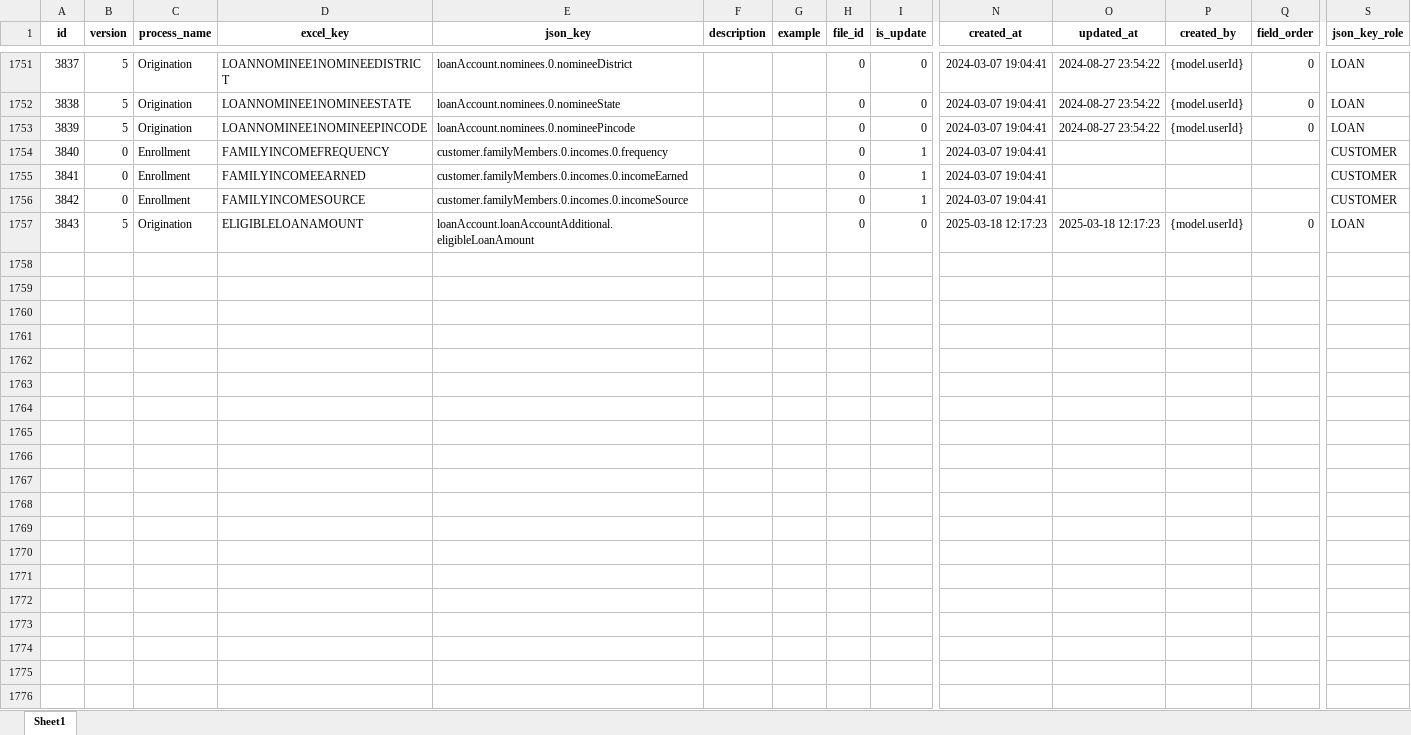
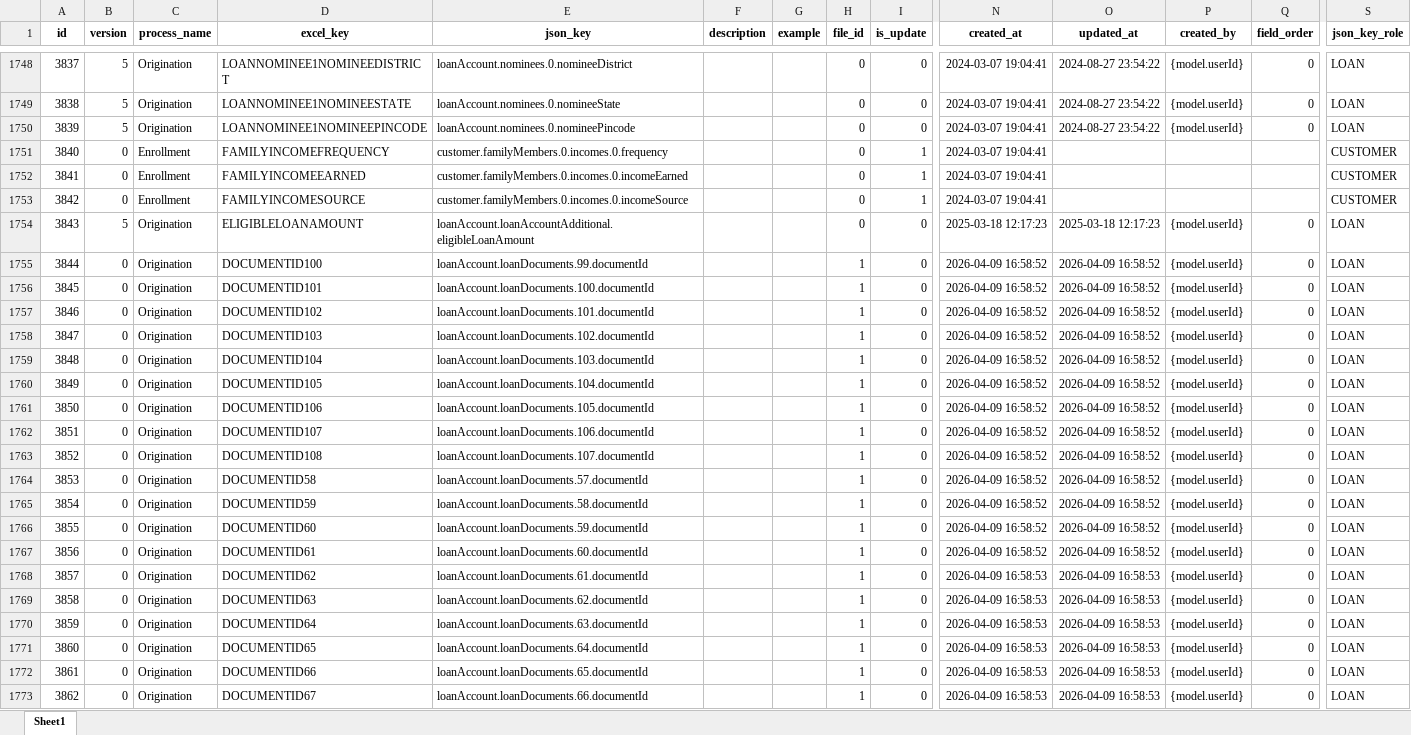
Before and after one commit to shubhamwankhede9921/lp-mapping-ai, an Excel workbook: app/references/dumps/putm_dump.xlsx, sheet Sheet1, drawn as a sheet; only a part is shown, gaps mark what is left out; values as stored, in another font and other column widths than the file's, no borders; rows hold the shown columns only; the diff covers the shown part only; the diff names each change by its address in the sheet, - before the commit and + after, or states it on an @@ line.

```diff
--- a/app/references/dumps/putm_dump.xlsx (sheet Sheet1)
+++ b/app/references/dumps/putm_dump.xlsx (sheet Sheet1)
+row 1755: 3844 | 0 | Origination | DOCUMENTID100 | loanAccount.loanDocuments.99.documentId |  |  | 1 | 0 | 2026-04-09 16:58:52 | 2026-04-09 16:58:52 | {model.userId} | 0 | LOAN
+row 1756: 3845 | 0 | Origination | DOCUMENTID101 | loanAccount.loanDocuments.100.documentId |  |  | 1 | 0 | 2026-04-09 16:58:52 | 2026-04-09 16:58:52 | {model.userId} | 0 | LOAN
+row 1757: 3846 | 0 | Origination | DOCUMENTID102 | loanAccount.loanDocuments.101.documentId |  |  | 1 | 0 | 2026-04-09 16:58:52 | 2026-04-09 16:58:52 | {model.userId} | 0 | LOAN
+row 1758: 3847 | 0 | Origination | DOCUMENTID103 | loanAccount.loanDocuments.102.documentId |  |  | 1 | 0 | 2026-04-09 16:58:52 | 2026-04-09 16:58:52 | {model.userId} | 0 | LOAN
+row 1759: 3848 | 0 | Origination | DOCUMENTID104 | loanAccount.loanDocuments.103.documentId |  |  | 1 | 0 | 2026-04-09 16:58:52 | 2026-04-09 16:58:52 | {model.userId} | 0 | LOAN
+row 1760: 3849 | 0 | Origination | DOCUMENTID105 | loanAccount.loanDocuments.104.documentId |  |  | 1 | 0 | 2026-04-09 16:58:52 | 2026-04-09 16:58:52 | {model.userId} | 0 | LOAN
+row 1761: 3850 | 0 | Origination | DOCUMENTID106 | loanAccount.loanDocuments.105.documentId |  |  | 1 | 0 | 2026-04-09 16:58:52 | 2026-04-09 16:58:52 | {model.userId} | 0 | LOAN
+row 1762: 3851 | 0 | Origination | DOCUMENTID107 | loanAccount.loanDocuments.106.documentId |  |  | 1 | 0 | 2026-04-09 16:58:52 | 2026-04-09 16:58:52 | {model.userId} | 0 | LOAN
+row 1763: 3852 | 0 | Origination | DOCUMENTID108 | loanAccount.loanDocuments.107.documentId |  |  | 1 | 0 | 2026-04-09 16:58:52 | 2026-04-09 16:58:52 | {model.userId} | 0 | LOAN
+row 1764: 3853 | 0 | Origination | DOCUMENTID58 | loanAccount.loanDocuments.57.documentId |  |  | 1 | 0 | 2026-04-09 16:58:52 | 2026-04-09 16:58:52 | {model.userId} | 0 | LOAN
+row 1765: 3854 | 0 | Origination | DOCUMENTID59 | loanAccount.loanDocuments.58.documentId |  |  | 1 | 0 | 2026-04-09 16:58:52 | 2026-04-09 16:58:52 | {model.userId} | 0 | LOAN
+row 1766: 3855 | 0 | Origination | DOCUMENTID60 | loanAccount.loanDocuments.59.documentId |  |  | 1 | 0 | 2026-04-09 16:58:52 | 2026-04-09 16:58:52 | {model.userId} | 0 | LOAN
+row 1767: 3856 | 0 | Origination | DOCUMENTID61 | loanAccount.loanDocuments.60.documentId |  |  | 1 | 0 | 2026-04-09 16:58:52 | 2026-04-09 16:58:52 | {model.userId} | 0 | LOAN
+row 1768: 3857 | 0 | Origination | DOCUMENTID62 | loanAccount.loanDocuments.61.documentId |  |  | 1 | 0 | 2026-04-09 16:58:53 | 2026-04-09 16:58:53 | {model.userId} | 0 | LOAN
+row 1769: 3858 | 0 | Origination | DOCUMENTID63 | loanAccount.loanDocuments.62.documentId |  |  | 1 | 0 | 2026-04-09 16:58:53 | 2026-04-09 16:58:53 | {model.userId} | 0 | LOAN
+row 1770: 3859 | 0 | Origination | DOCUMENTID64 | loanAccount.loanDocuments.63.documentId |  |  | 1 | 0 | 2026-04-09 16:58:53 | 2026-04-09 16:58:53 | {model.userId} | 0 | LOAN
+row 1771: 3860 | 0 | Origination | DOCUMENTID65 | loanAccount.loanDocuments.64.documentId |  |  | 1 | 0 | 2026-04-09 16:58:53 | 2026-04-09 16:58:53 | {model.userId} | 0 | LOAN
+row 1772: 3861 | 0 | Origination | DOCUMENTID66 | loanAccount.loanDocuments.65.documentId |  |  | 1 | 0 | 2026-04-09 16:58:53 | 2026-04-09 16:58:53 | {model.userId} | 0 | LOAN
+row 1773: 3862 | 0 | Origination | DOCUMENTID67 | loanAccount.loanDocuments.66.documentId |  |  | 1 | 0 | 2026-04-09 16:58:53 | 2026-04-09 16:58:53 | {model.userId} | 0 | LOAN
```
Also changed, not shown: 84 added rows and 3 removed rows elsewhere in this sheet, 20 other files.
